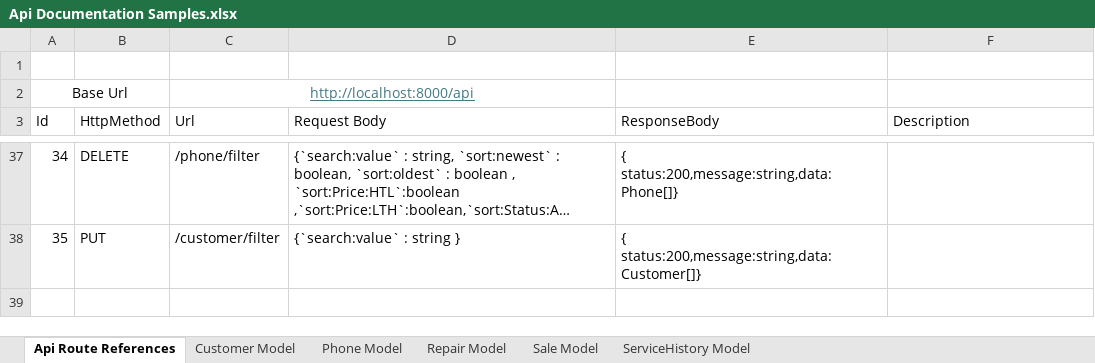
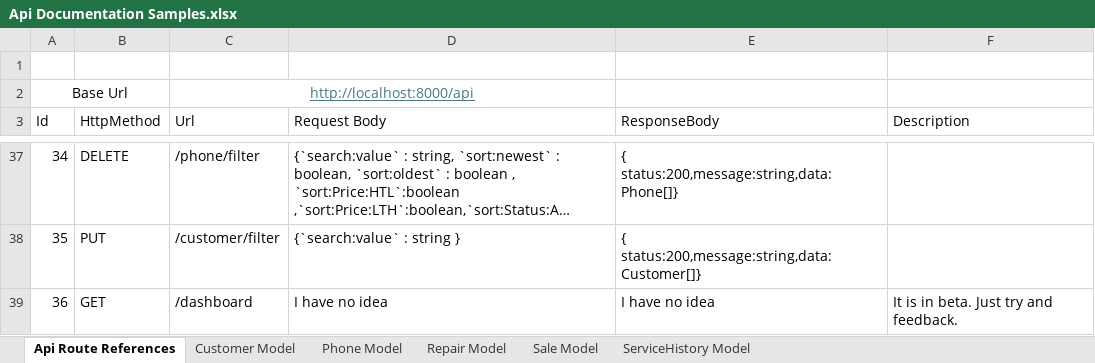
Before and after one commit to kyawe225/NayPhonePOSDemoLP, an Excel workbook: Api Documentation Samples.xlsx, sheet Api Route References, drawn as a sheet; only a part is shown, gaps mark what is left out; long unchanged cells end in …; values as stored, in another font and other column widths than the file's, no borders; the diff names each change by its address in the sheet, - before the commit and + after, or states it on an @@ line.

Commit message:
updated api docs with alpha tests

```diff
--- a/Api Documentation Samples.xlsx (sheet Api Route References)
+++ b/Api Documentation Samples.xlsx (sheet Api Route References)
+row 39: 36 | GET | /dashboard | I have no idea | I have no idea | It is in beta. Just try and feedback.
```
